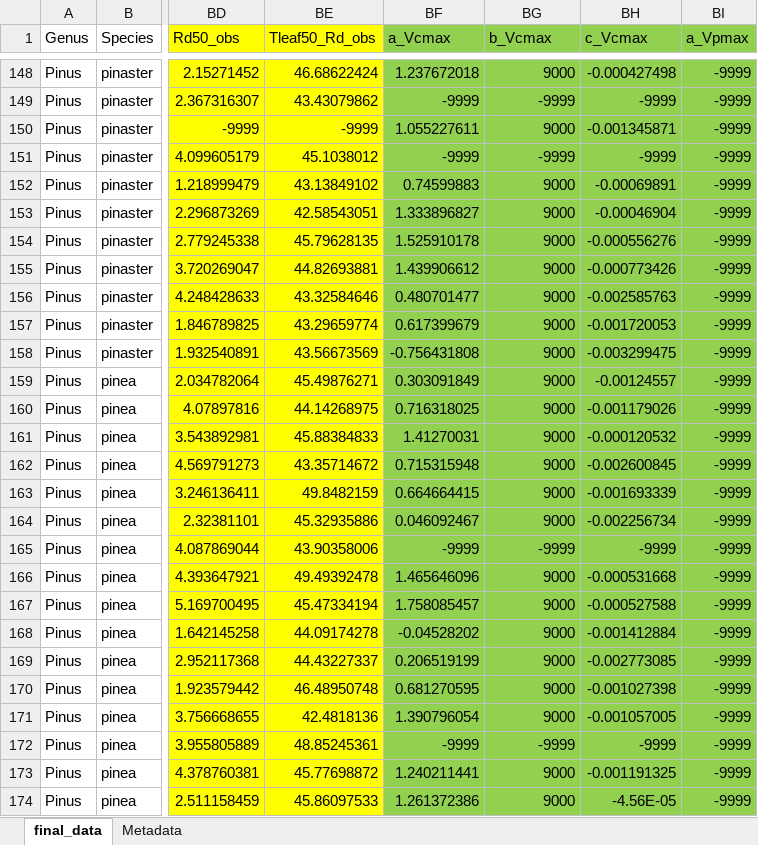
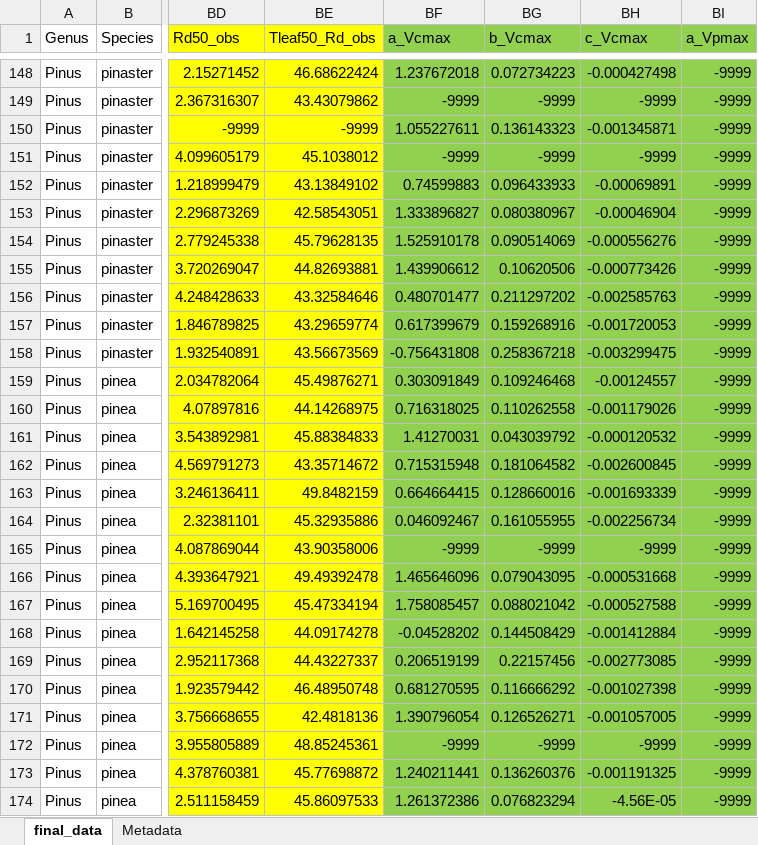
Before and after one commit to SmithEcophysLab/PU_GrowthChamber, an Excel workbook: Growth_chamber_dataset.xlsx, sheet final_data, drawn as a sheet; only a part is shown, gaps mark what is left out; values as stored, in another font and other column widths than the file's, no borders; the diff covers the shown part only; the diff names each change by its address in the sheet, - before the commit and + after, or states it on an @@ line.

Commit message:
fixed error in dataset - bad b_Vcmax values

```diff
--- a/Growth_chamber_dataset.xlsx (sheet final_data)
+++ b/Growth_chamber_dataset.xlsx (sheet final_data)
-BG148 (b_Vcmax): 9000
+BG148 (b_Vcmax): 0.072734223
-BG150 (b_Vcmax): 9000
+BG150 (b_Vcmax): 0.136143323
-BG152 (b_Vcmax): 9000
+BG152 (b_Vcmax): 0.096433933
-BG153 (b_Vcmax): 9000
+BG153 (b_Vcmax): 0.080380967
-BG154 (b_Vcmax): 9000
+BG154 (b_Vcmax): 0.090514069
-BG155 (b_Vcmax): 9000
+BG155 (b_Vcmax): 0.10620506
-BG156 (b_Vcmax): 9000
+BG156 (b_Vcmax): 0.211297202
-BG157 (b_Vcmax): 9000
+BG157 (b_Vcmax): 0.159268916
-BG158 (b_Vcmax): 9000
+BG158 (b_Vcmax): 0.258367218
-BG159 (b_Vcmax): 9000
+BG159 (b_Vcmax): 0.109246468
-BG160 (b_Vcmax): 9000
+BG160 (b_Vcmax): 0.110262558
-BG161 (b_Vcmax): 9000
+BG161 (b_Vcmax): 0.043039792
-BG162 (b_Vcmax): 9000
+BG162 (b_Vcmax): 0.181064582
-BG163 (b_Vcmax): 9000
+BG163 (b_Vcmax): 0.128660016
-BG164 (b_Vcmax): 9000
+BG164 (b_Vcmax): 0.161055955
-BG166 (b_Vcmax): 9000
+BG166 (b_Vcmax): 0.079043095
-BG167 (b_Vcmax): 9000
+BG167 (b_Vcmax): 0.088021042
-BG168 (b_Vcmax): 9000
+BG168 (b_Vcmax): 0.144508429
-BG169 (b_Vcmax): 9000
+BG169 (b_Vcmax): 0.22157456
-BG170 (b_Vcmax): 9000
+BG170 (b_Vcmax): 0.116666292
-BG171 (b_Vcmax): 9000
+BG171 (b_Vcmax): 0.126526271
-BG173 (b_Vcmax): 9000
+BG173 (b_Vcmax): 0.136260376
-BG174 (b_Vcmax): 9000
+BG174 (b_Vcmax): 0.076823294
```
Also changed, not shown: 254 edited cells elsewhere in this sheet.
